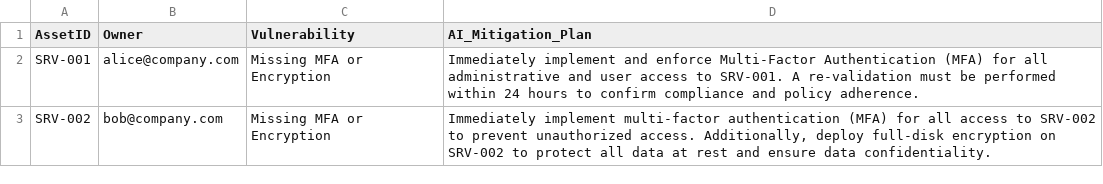
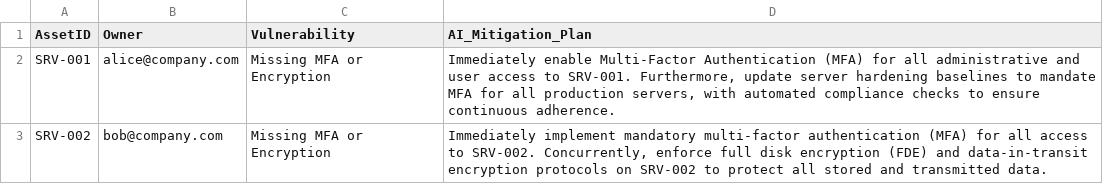
Before and after one commit to CyberFola/GRC-AI_Auditor, a CSV file: risk_register.csv, drawn as a sheet.

```diff
--- a/risk_register.csv
+++ b/risk_register.csv
@@ -1,3 +1,3 @@
 AssetID,Owner,Vulnerability,AI_Mitigation_Plan
-SRV-001,alice@company.com,Missing MFA or Encryption,Immediately implement and enforce Multi-Factor Authentication (MFA) for all administrative and user access to SRV-001. A re-validation must be performed within 24 hours to confirm compliance and policy adherence.
-SRV-002,bob@company.com,Missing MFA or Encryption,"Immediately implement multi-factor authentication (MFA) for all access to SRV-002 to prevent unauthorized access. Additionally, deploy full-disk encryption on SRV-002 to protect all data at rest and ensure data confidentiality."
+SRV-001,alice@company.com,Missing MFA or Encryption,"Immediately enable Multi-Factor Authentication (MFA) for all administrative and user access to SRV-001. Furthermore, update server hardening baselines to mandate MFA for all production servers, with automated compliance checks to ensure continuous adherence."
+SRV-002,bob@company.com,Missing MFA or Encryption,"Immediately implement mandatory multi-factor authentication (MFA) for all access to SRV-002. Concurrently, enforce full disk encryption (FDE) and data-in-transit encryption protocols on SRV-002 to protect all stored and transmitted data."
```
Also changed, not shown: 1 other file.
